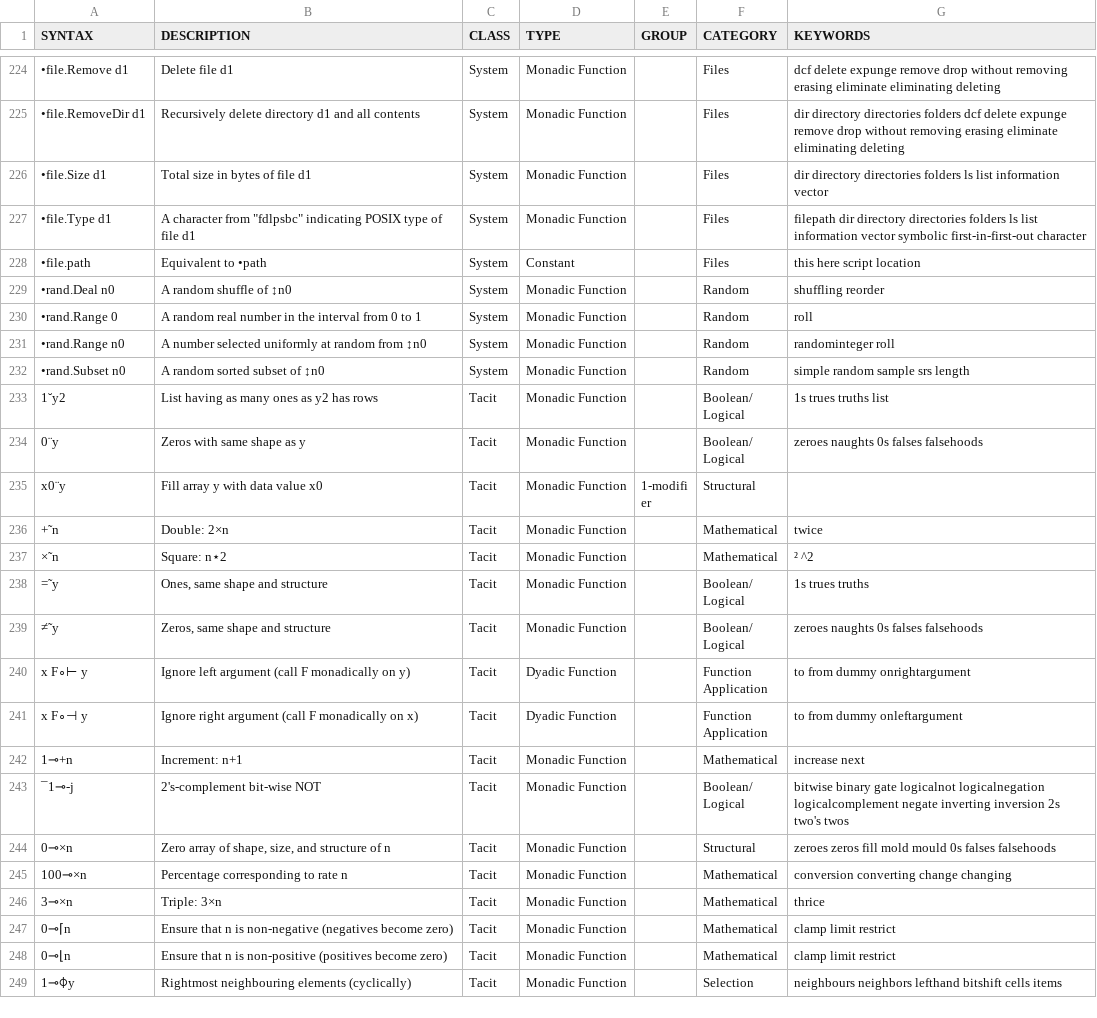
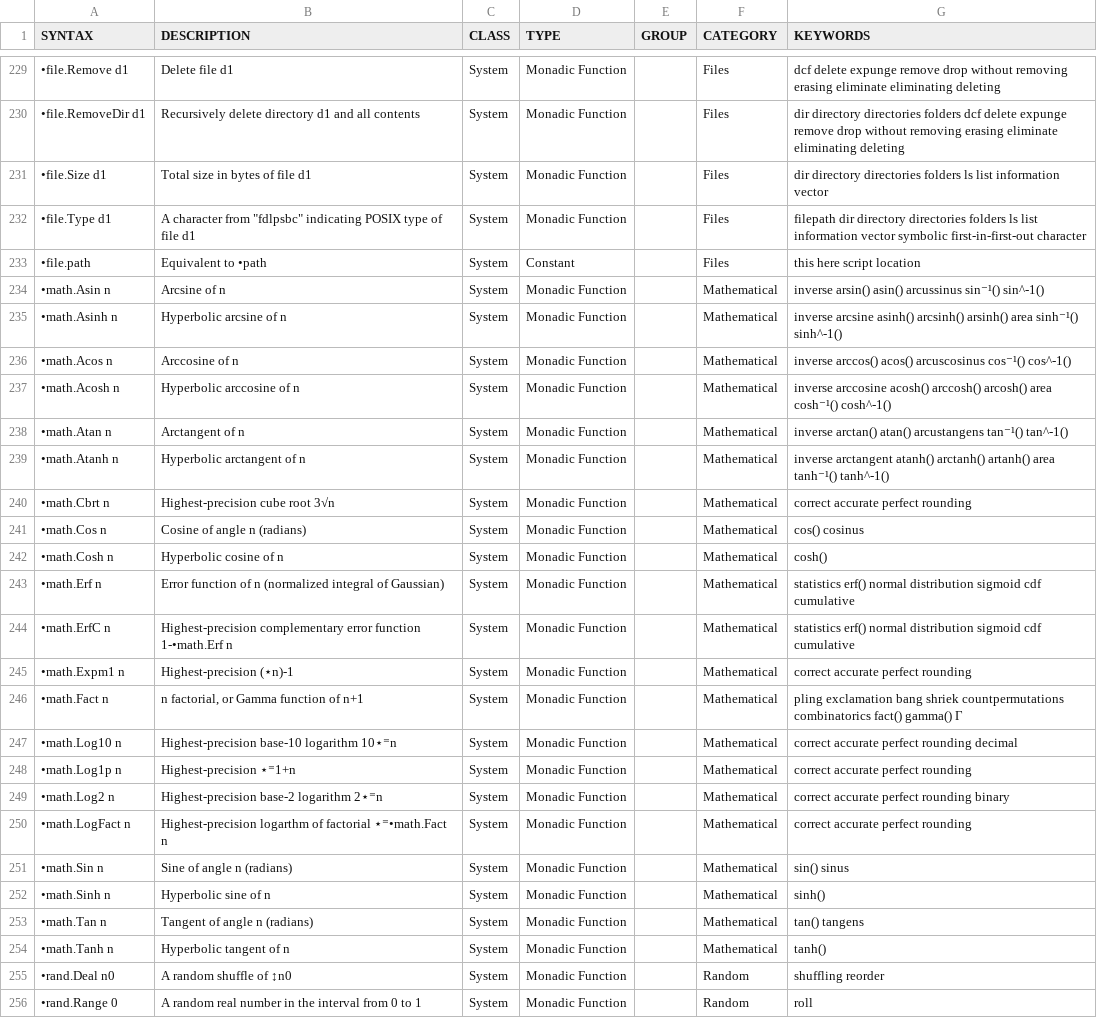
Before and after one commit to mlochbaum/bqncrate, a TSV file: table.tsv, drawn as a sheet; only a part is shown, gaps mark what is left out; the shorter side is filled out with more unchanged rows; the diff covers the shown part only; the diff names each change by its address in the sheet, - before the commit and + after, or states it on an @@ line.

Commit message:
•math functions

```diff
--- a/table.tsv
+++ b/table.tsv
+row 234: •math.Asin n | Arcsine of n | System | Monadic Function |  | Mathematical | inverse arsin() asin() arcussinus sin⁻¹() sin^-1()
+row 235: •math.Asinh n | Hyperbolic arcsine of n | System | Monadic Function |  | Mathematical | inverse arcsine asinh() arcsinh() arsinh() area sinh⁻¹() sinh^-1()
+row 236: •math.Acos n | Arccosine of n | System | Monadic Function |  | Mathematical | inverse arccos() acos() arcuscosinus cos⁻¹() cos^-1()
+row 237: •math.Acosh n | Hyperbolic arccosine of n | System | Monadic Function |  | Mathematical | inverse arccosine acosh() arccosh() arcosh() area cosh⁻¹() cosh^-1()
+row 238: •math.Atan n | Arctangent of n | System | Monadic Function |  | Mathematical | inverse arctan() atan() arcustangens tan⁻¹() tan^-1()
+row 239: •math.Atanh n | Hyperbolic arctangent of n | System | Monadic Function |  | Mathematical | inverse arctangent atanh() arctanh() artanh() area tanh⁻¹() tanh^-1()
+row 240: •math.Cbrt n | Highest-precision cube root 3√n | System | Monadic Function |  | Mathematical | correct accurate perfect rounding
+row 241: •math.Cos n | Cosine of angle n (radians) | System | Monadic Function |  | Mathematical | cos() cosinus
+row 242: •math.Cosh n | Hyperbolic cosine of n | System | Monadic Function |  | Mathematical | cosh()
+row 243: •math.Erf n | Error function of n (normalized integral of Gaussian) | System | Monadic Function |  | Mathematical | statistics erf() normal distribution sigmoid cdf cumulative
+row 244: •math.ErfC n | Highest-precision complementary error function 1-•math.Erf n | System | Monadic Function |  | Mathematical | statistics erf() normal distribution sigmoid cdf cumulative
+row 245: •math.Expm1 n | Highest-precision (⋆n)-1 | System | Monadic Function |  | Mathematical | correct accurate perfect rounding
+row 246: •math.Fact n | n factorial, or Gamma function of n+1 | System | Monadic Function |  | Mathematical | pling exclamation bang shriek countpermutations combinatorics fact() gamma() Γ
+row 247: •math.Log10 n | Highest-precision base-10 logarithm 10⋆⁼n | System | Monadic Function |  | Mathematical | correct accurate perfect rounding decimal
+row 248: •math.Log1p n | Highest-precision ⋆⁼1+n | System | Monadic Function |  | Mathematical | correct accurate perfect rounding
+row 249: •math.Log2 n | Highest-precision base-2 logarithm 2⋆⁼n | System | Monadic Function |  | Mathematical | correct accurate perfect rounding binary
+row 250: •math.LogFact n | Highest-precision logarthm of factorial ⋆⁼•math.Fact n | System | Monadic Function |  | Mathematical | correct accurate perfect rounding
+row 251: •math.Sin n | Sine of angle n (radians) | System | Monadic Function |  | Mathematical | sin() sinus
+row 252: •math.Sinh n | Hyperbolic sine of n | System | Monadic Function |  | Mathematical | sinh()
+row 253: •math.Tan n | Tangent of angle n (radians) | System | Monadic Function |  | Mathematical | tan() tangens
+row 254: •math.Tanh n | Hyperbolic tangent of n | System | Monadic Function |  | Mathematical | tanh()
```
Also changed, not shown: 5 added rows elsewhere in this file.
